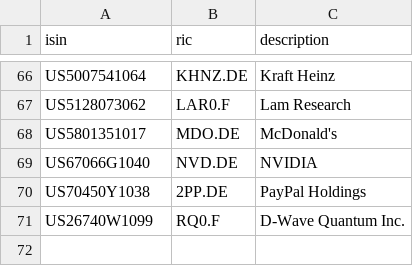
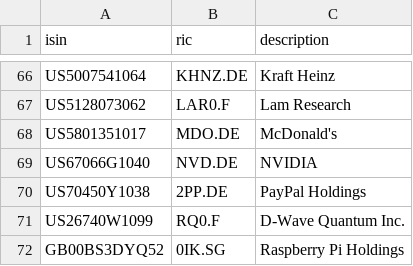
Before and after one commit to kapsner/miscellaneous2, a CSV file: r2source/fin/isin_mapping.csv, drawn as a sheet; only a part is shown, gaps mark what is left out; the diff names each change by its address in the sheet, - before the commit and + after, or states it on an @@ line.

Commit message:
chore: added raspberrypi holdings

```diff
--- a/r2source/fin/isin_mapping.csv
+++ b/r2source/fin/isin_mapping.csv
+row 72: GB00BS3DYQ52 | 0IK.SG | Raspberry Pi Holdings
```
Also changed, not shown: 1 other file.
